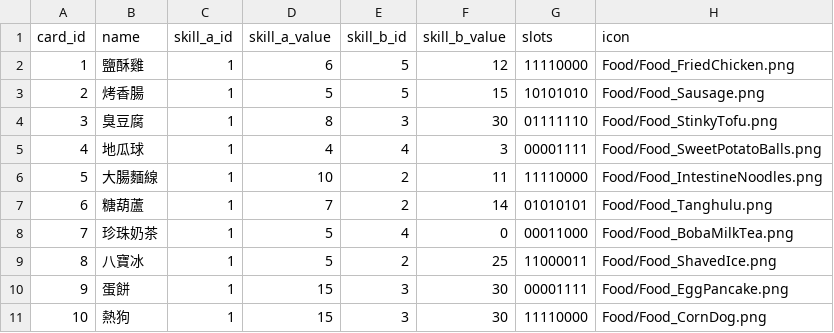
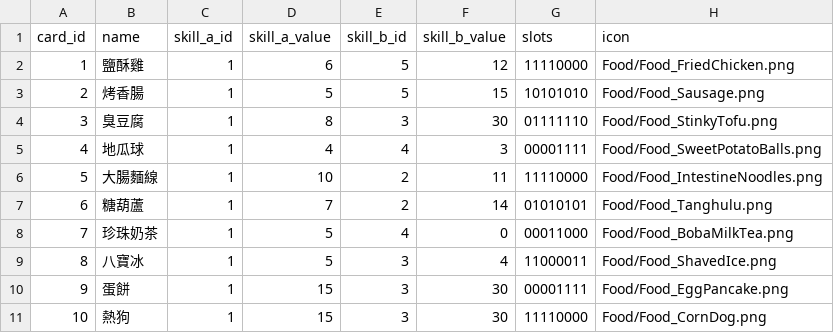
Before and after one commit to Gacstar/Marble, a CSV file: MarbleGame/data/cards.csv, drawn as a sheet.

Commit message:
chore: save latest CSV database edits from web card editor

```diff
--- a/MarbleGame/data/cards.csv
+++ b/MarbleGame/data/cards.csv
@@ -8,3 +8,3 @@ card_id,name,skill_a_id,skill_a_value,skill_b_id,skill_b_value,slots,icon
 7,珍珠奶茶,1,5,4,0,00011000,Food/Food_BobaMilkTea.png
-8,八寶冰,1,5,2,25,11000011,Food/Food_ShavedIce.png
+8,八寶冰,1,5,3,4,11000011,Food/Food_ShavedIce.png
 9,蛋餅,1,15,3,30,00001111,Food/Food_EggPancake.png
```
